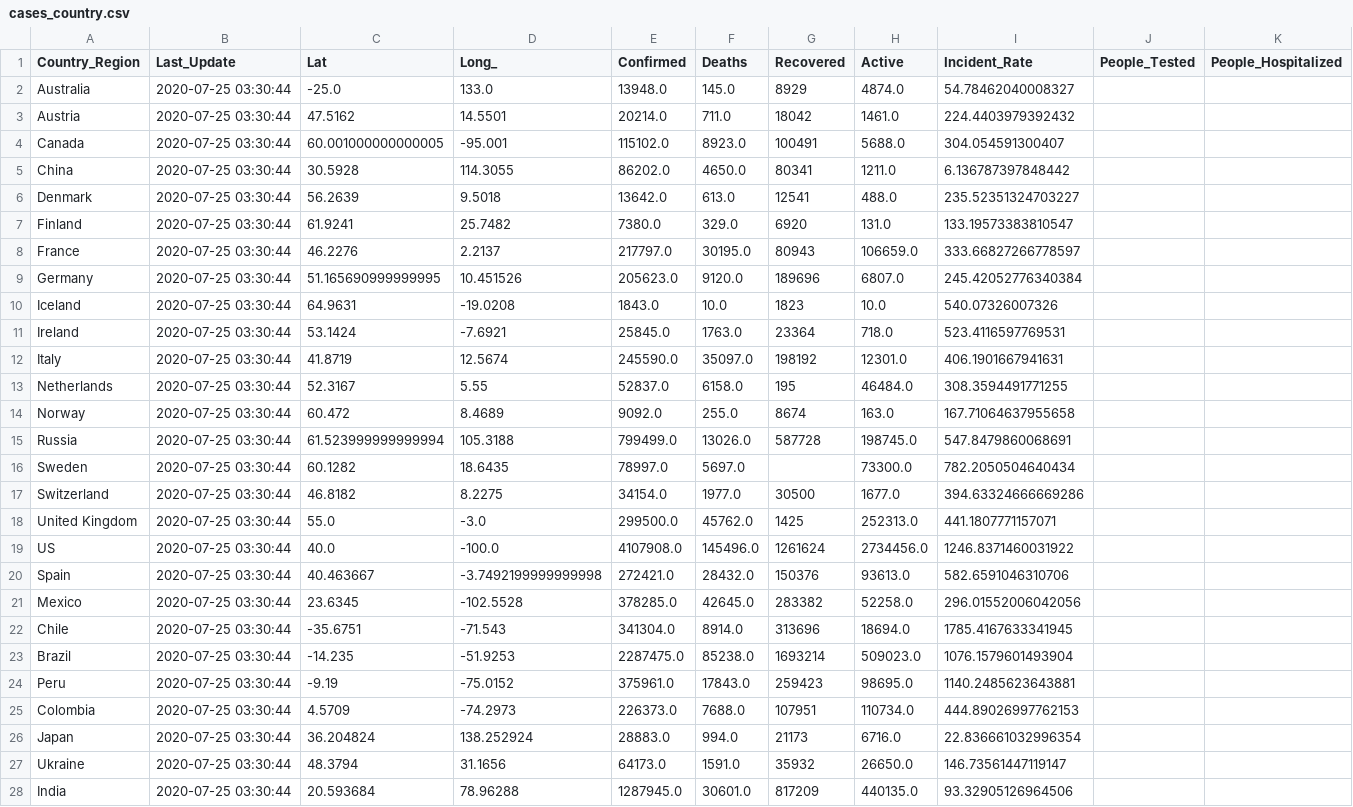
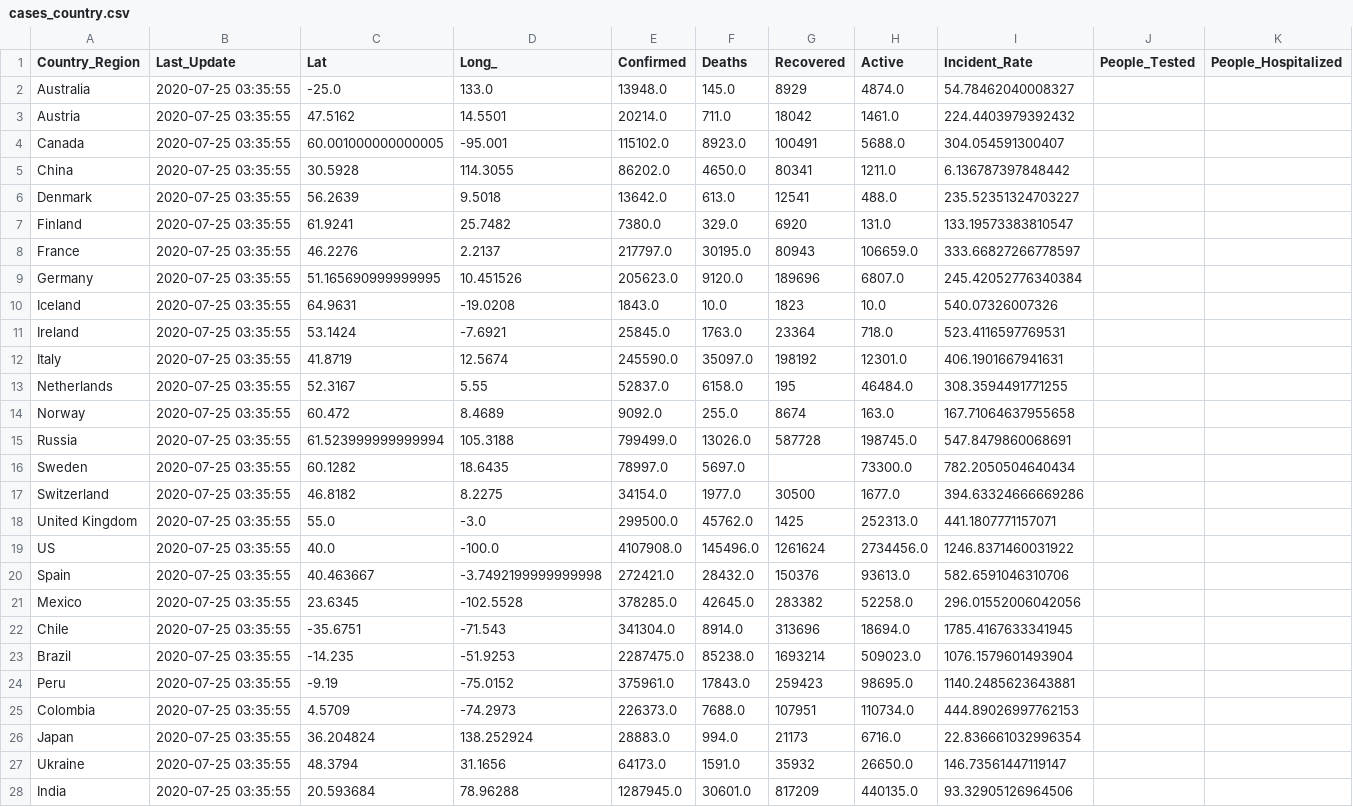
Before and after one commit to jhu-covid-devops/COVID-19, a CSV file: data/cases_country.csv, drawn as a sheet; only a part is shown; the diff covers the shown part only; the diff names each change by its address in the sheet, - before the commit and + after, or states it on an @@ line.

```diff
--- a/data/cases_country.csv
+++ b/data/cases_country.csv
-B2:B28 (Last_Update): 2020-07-25 03:30:44
+B2:B28 (Last_Update): 2020-07-25 03:35:55
```
Also changed, not shown: 167 edited cells elsewhere in this file, data/cases.csv, data/cases_state.csv.
